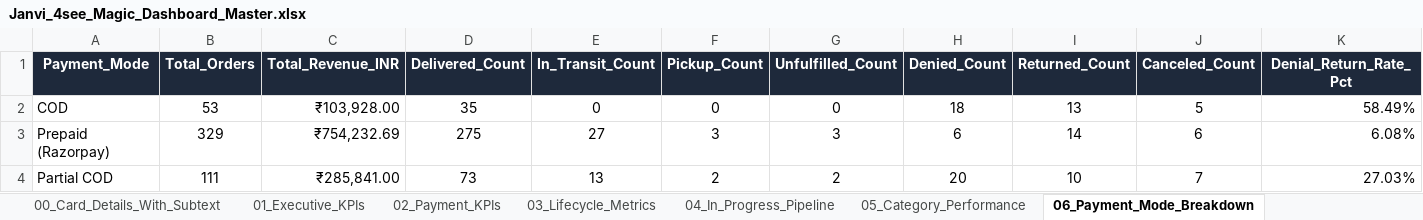
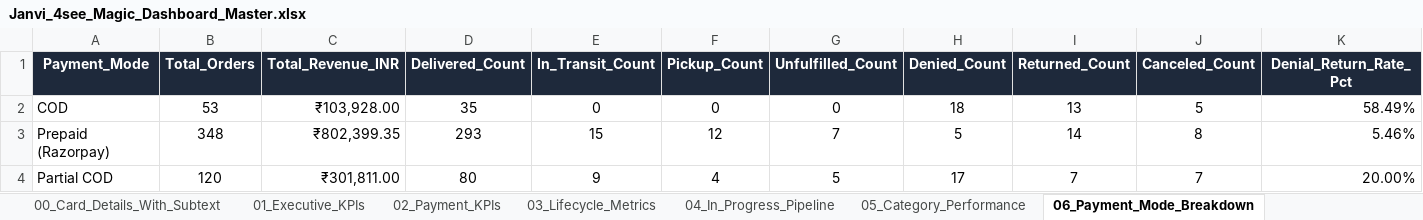
Before and after one commit to nrm-web/JANVI-AIKA-Website-Orders, an Excel workbook: Janvi_4see_Magic_Dashboard_Master.xlsx, sheet 06_Payment_Mode_Breakdown, drawn as a sheet; values as stored, in another font and other column widths than the file's, no borders; the diff names each change by its address in the sheet, - before the commit and + after, or states it on an @@ line.

```diff
--- a/Janvi_4see_Magic_Dashboard_Master.xlsx (sheet 06_Payment_Mode_Breakdown)
+++ b/Janvi_4see_Magic_Dashboard_Master.xlsx (sheet 06_Payment_Mode_Breakdown)
-B3 (Total_Orders): 329
+B3 (Total_Orders): 348
-C3 (Total_Revenue_INR): ₹754,232.69
+C3 (Total_Revenue_INR): ₹802,399.35
-D3 (Delivered_Count): 275
+D3 (Delivered_Count): 293
-E3 (In_Transit_Count): 27
+E3 (In_Transit_Count): 15
-F3 (Pickup_Count): 3
+F3 (Pickup_Count): 12
-G3 (Unfulfilled_Count): 3
+G3 (Unfulfilled_Count): 7
-H3 (Denied_Count): 6
+H3 (Denied_Count): 5
-J3 (Canceled_Count): 6
+J3 (Canceled_Count): 8
-K3 (Denial_Return_Rate_Pct): 6.08%
+K3 (Denial_Return_Rate_Pct): 5.46%
-B4 (Total_Orders): 111
+B4 (Total_Orders): 120
-C4 (Total_Revenue_INR): ₹285,841.00
+C4 (Total_Revenue_INR): ₹301,811.00
-D4 (Delivered_Count): 73
+D4 (Delivered_Count): 80
-E4 (In_Transit_Count): 13
+E4 (In_Transit_Count): 9
-F4 (Pickup_Count): 2
+F4 (Pickup_Count): 4
-G4 (Unfulfilled_Count): 2
+G4 (Unfulfilled_Count): 5
-H4 (Denied_Count): 20
+H4 (Denied_Count): 17
-I4 (Returned_Count): 10
+I4 (Returned_Count): 7
-K4 (Denial_Return_Rate_Pct): 27.03%
+K4 (Denial_Return_Rate_Pct): 20.00%
```
Also changed, not shown: sheet Master_Orders_Dataset, sheet 00_Card_Details_With_Subtext, sheet 05_Category_Performance, sheet 04_In_Progress_Pipeline, sheet 03_Lifecycle_Metrics, sheet 01_Executive_KPIs, 4 more sheets, Janvi_Consolidated_Orders_2026_2027.xlsx, 1 other file.
